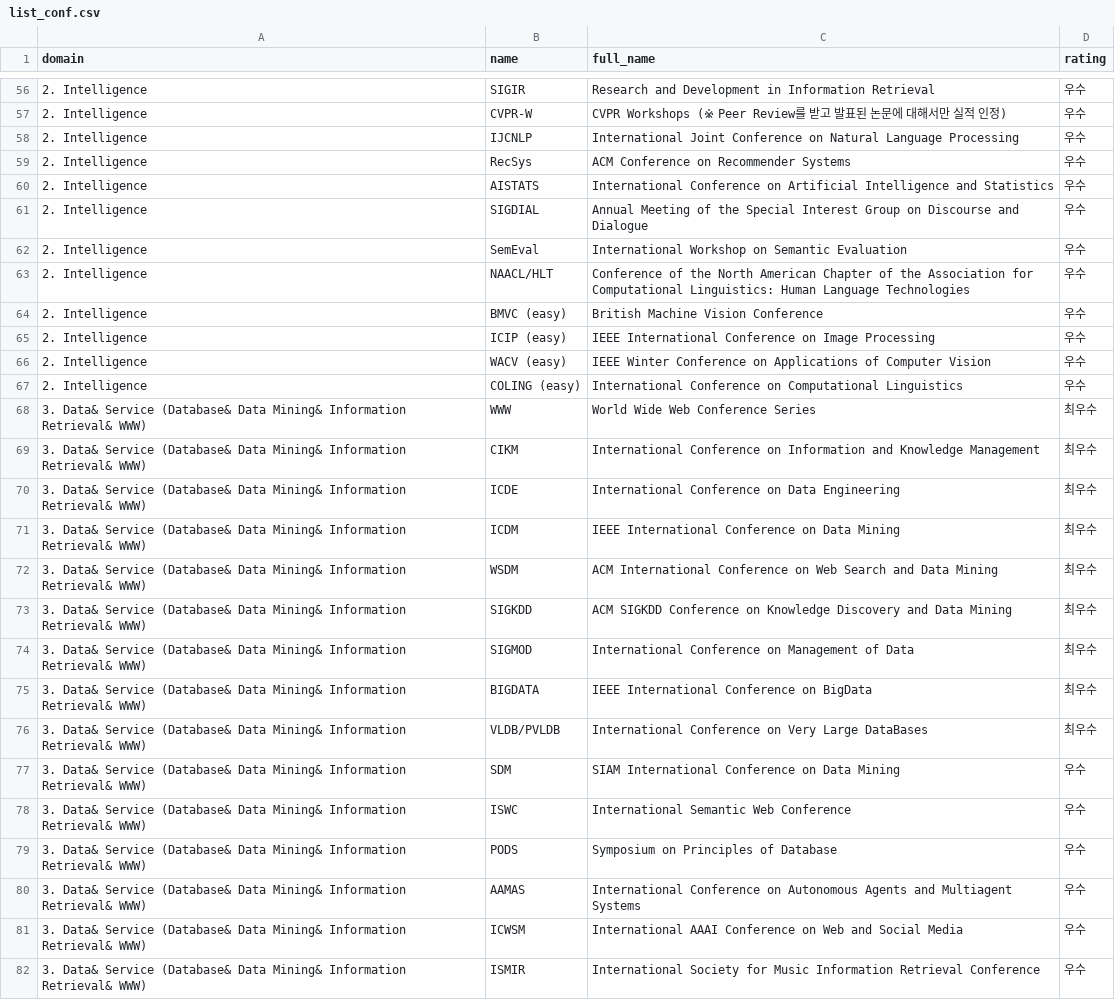
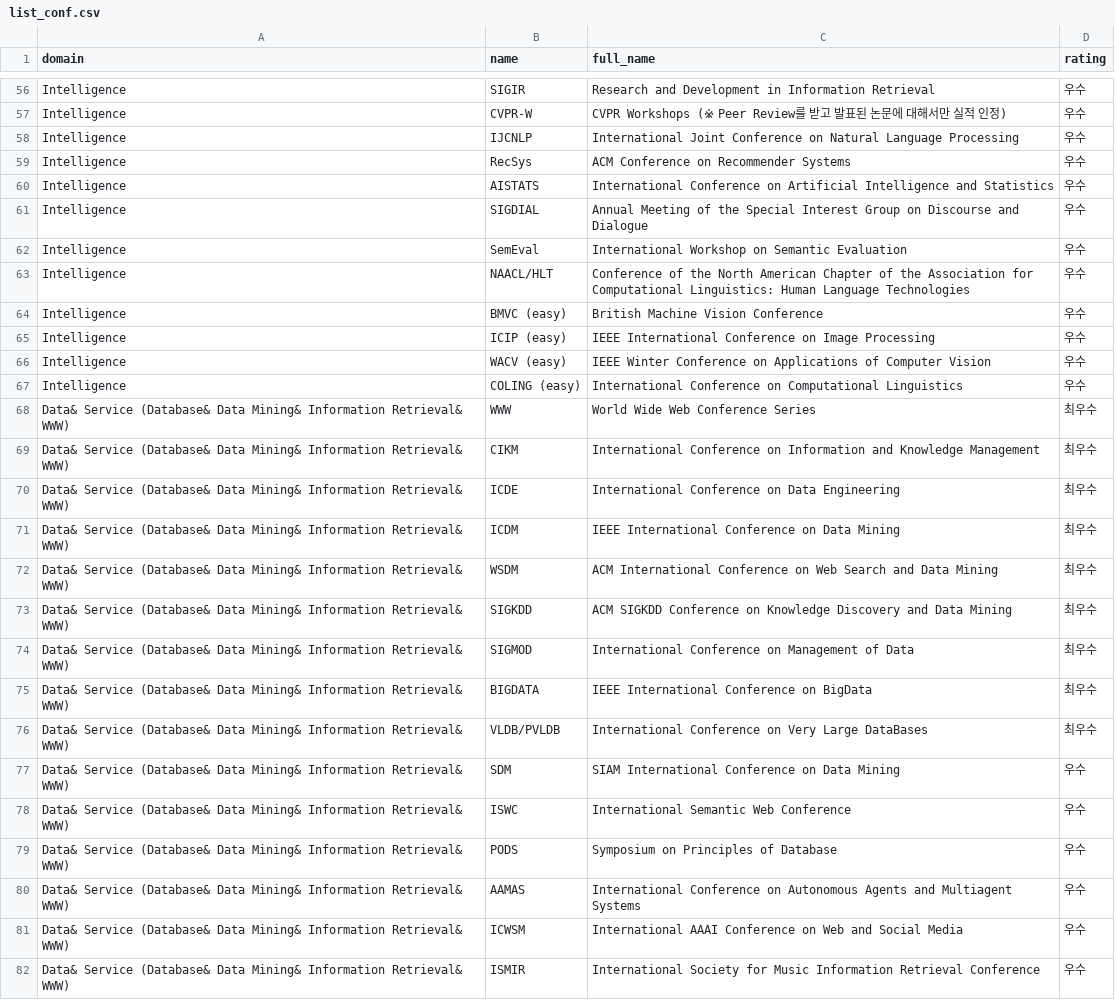
Before and after one commit to leemgs/conference, a CSV file: data/list_conf.csv, drawn as a sheet; only a part is shown, gaps mark what is left out; the diff covers the shown part only; the diff names each change by its address in the sheet, - before the commit and + after, or states it on an @@ line.

Commit message:
Add conference search and clean domain labels

```diff
--- a/data/list_conf.csv
+++ b/data/list_conf.csv
-A56:A67 (domain): 2. Intelligence
+A56:A67 (domain): Intelligence
-A68:A82 (domain): 3. Data& Service…
+A68:A82 (domain): Data& Service…
```
Also changed, not shown: 158 edited cells elsewhere in this file, 5 other files.
